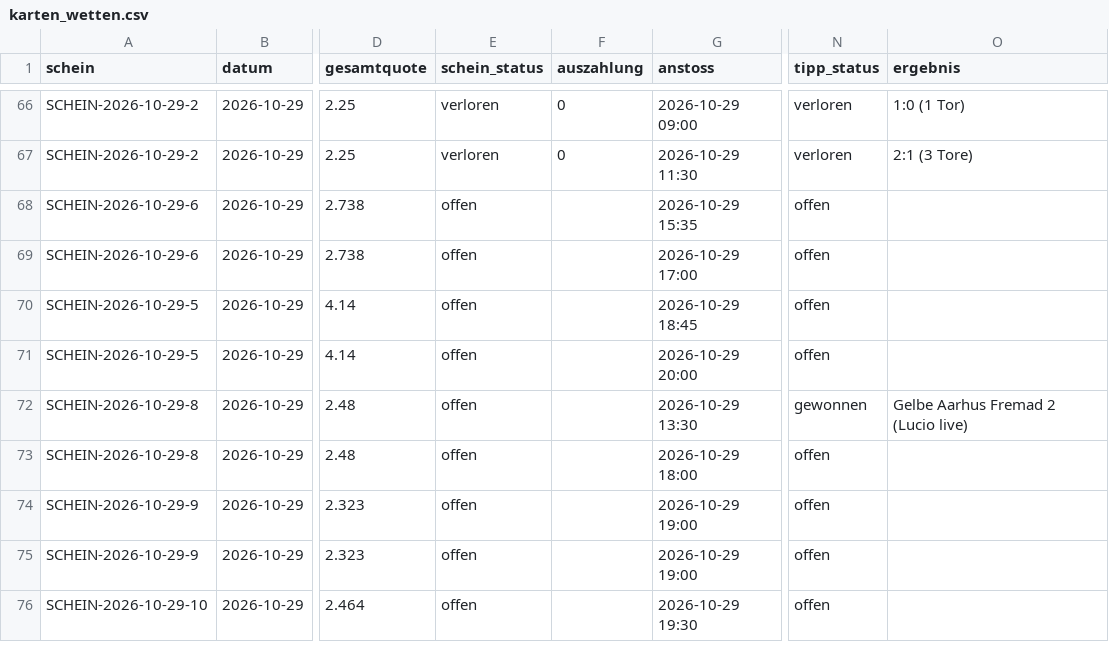
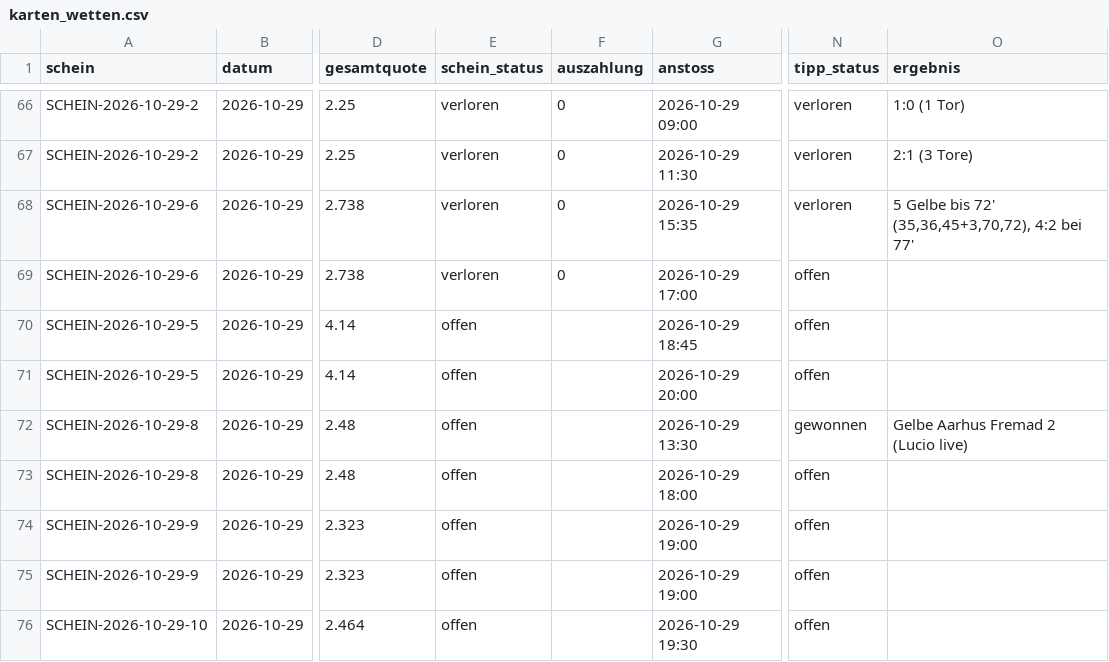
Before and after one commit to peatxxxx-star/trend-scanner, a CSV file: karten_wetten.csv, drawn as a sheet; only a part is shown, gaps mark what is left out; the diff names each change by its address in the sheet, - before the commit and + after, or states it on an @@ line.

```diff
--- a/karten_wetten.csv
+++ b/karten_wetten.csv
-E68:E69 (schein_status): offen
+E68:E69 (schein_status): verloren
-F68:F69 (auszahlung): (empty)
+F68:F69 (auszahlung): 0
-N68 (tipp_status): offen
+N68 (tipp_status): verloren
-O68 (ergebnis): (empty)
+O68 (ergebnis): 5 Gelbe bis 72' (35,36,45+3,70,72), 4:2 bei 77'
```
